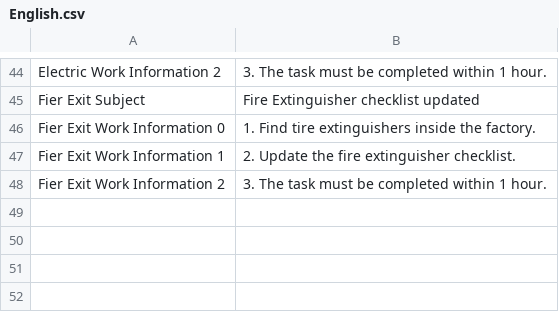
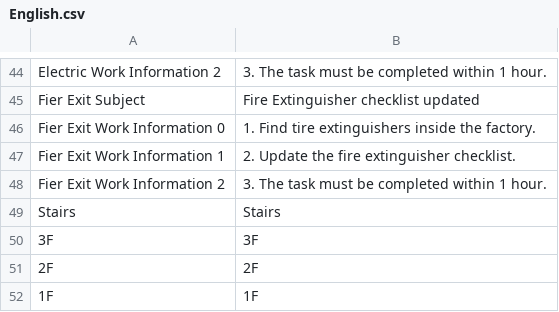
Before and after one commit to Attic-Yellow/3D.Horror.Game.Project, a CSV file: Assets/UIText/English.csv, drawn as a sheet; only a part is shown, gaps mark what is left out.

```diff
--- a/Assets/UIText/English.csv
+++ b/Assets/UIText/English.csv
@@ -48 +48,5 @@ Fier Exit Work Information 1,2. Update the fire extinguisher checklist.
 Fier Exit Work Information 2,3. The task must be completed within 1 hour.
+Stairs,Stairs
+3F,3F
+2F,2F
+1F,1F
```
Also changed, not shown: Assets/UIText/Korean.csv, 22 other files.
